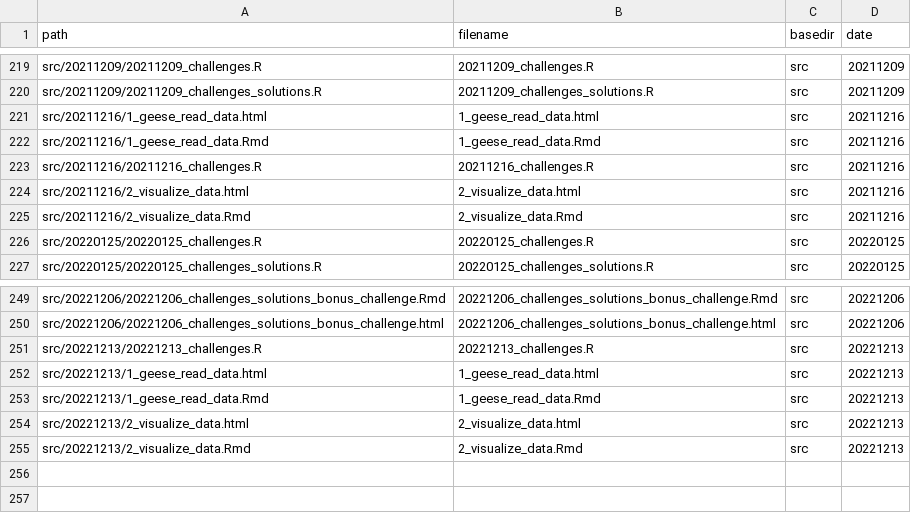
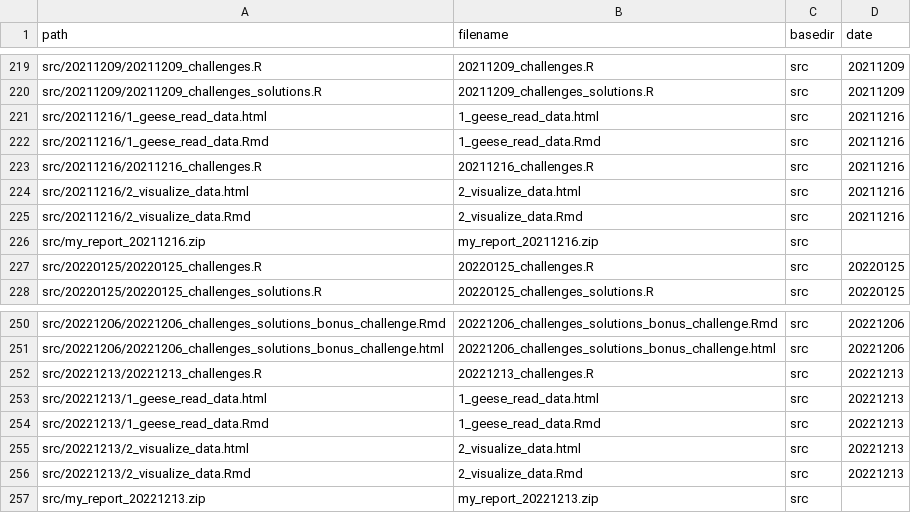
Before and after one commit to inbo/coding-club, a CSV file: file_paths/file_path_df.csv, drawn as a sheet; only a part is shown, gaps mark what is left out.

Commit message:
Add file pahts zip files bookdown

```diff
--- a/file_paths/file_path_df.csv
+++ b/file_paths/file_path_df.csv
@@ -225,2 +225,3 @@ src/20211216/2_visualize_data.html,2_visualize_data.html,src,20211216
 src/20211216/2_visualize_data.Rmd,2_visualize_data.Rmd,src,20211216
+src/my_report_20211216.zip,my_report_20211216.zip,src,,
 src/20220125/20220125_challenges.R,20220125_challenges.R,src,20220125
@@ -255 +256,2 @@ src/20221213/2_visualize_data.html,2_visualize_data.html,src,20221213
 src/20221213/2_visualize_data.Rmd,2_visualize_data.Rmd,src,20221213
+src/my_report_20221213.zip,my_report_20221213.zip,src,,
```
